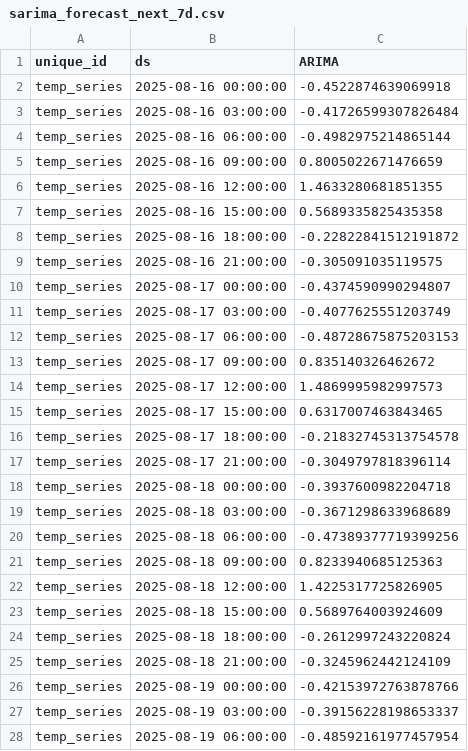
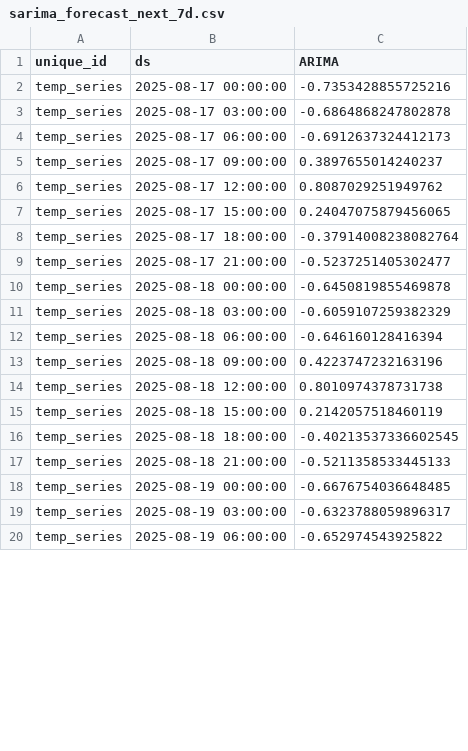
Before and after one commit to Myboo235/weather_forecast_app, a CSV file: model/sarima/sarima_forecast_next_7d.csv, drawn as a sheet; only a part is shown; the diff covers the shown part only.

```diff
--- a/model/sarima/sarima_forecast_next_7d.csv
+++ b/model/sarima/sarima_forecast_next_7d.csv
@@ -1,28 +1,20 @@
 unique_id,ds,ARIMA
-temp_series,2025-08-16 00:00:00,-0.4522874639069918
-temp_series,2025-08-16 03:00:00,-0.41726599307826484
-temp_series,2025-08-16 06:00:00,-0.4982975214865144
-temp_series,2025-08-16 09:00:00,0.8005022671476659
-temp_series,2025-08-16 12:00:00,1.4633280681851355
-temp_series,2025-08-16 15:00:00,0.5689335825435358
-temp_series,2025-08-16 18:00:00,-0.22822841512191872
-temp_series,2025-08-16 21:00:00,-0.305091035119575
-temp_series,2025-08-17 00:00:00,-0.4374590990294807
-temp_series,2025-08-17 03:00:00,-0.4077625551203749
-temp_series,2025-08-17 06:00:00,-0.48728675875203153
-temp_series,2025-08-17 09:00:00,0.835140326462672
-temp_series,2025-08-17 12:00:00,1.4869995982997573
-temp_series,2025-08-17 15:00:00,0.6317007463843465
-temp_series,2025-08-17 18:00:00,-0.21832745313754578
-temp_series,2025-08-17 21:00:00,-0.3049797818396114
-temp_series,2025-08-18 00:00:00,-0.3937600982204718
-temp_series,2025-08-18 03:00:00,-0.3671298633968689
-temp_series,2025-08-18 06:00:00,-0.47389377719399256
-temp_series,2025-08-18 09:00:00,0.8233940685125363
-temp_series,2025-08-18 12:00:00,1.4225317725826905
-temp_series,2025-08-18 15:00:00,0.5689764003924609
-temp_series,2025-08-18 18:00:00,-0.2612997243220824
-temp_series,2025-08-18 21:00:00,-0.3245962442124109
-temp_series,2025-08-19 00:00:00,-0.42153972763878766
-temp_series,2025-08-19 03:00:00,-0.39156228198653337
-temp_series,2025-08-19 06:00:00,-0.48592161977457954
+temp_series,2025-08-17 00:00:00,-0.7353428855725216
+temp_series,2025-08-17 03:00:00,-0.6864868247802878
+temp_series,2025-08-17 06:00:00,-0.6912637324412173
+temp_series,2025-08-17 09:00:00,0.3897655014240237
+temp_series,2025-08-17 12:00:00,0.8087029251949762
+temp_series,2025-08-17 15:00:00,0.24047075879456065
+temp_series,2025-08-17 18:00:00,-0.37914008238082764
+temp_series,2025-08-17 21:00:00,-0.5237251405302477
+temp_series,2025-08-18 00:00:00,-0.6450819855469878
+temp_series,2025-08-18 03:00:00,-0.6059107259382329
+temp_series,2025-08-18 06:00:00,-0.646160128416394
+temp_series,2025-08-18 09:00:00,0.4223747232163196
+temp_series,2025-08-18 12:00:00,0.8010974378731738
+temp_series,2025-08-18 15:00:00,0.2142057518460119
+temp_series,2025-08-18 18:00:00,-0.40213537336602545
+temp_series,2025-08-18 21:00:00,-0.5211358533445133
+temp_series,2025-08-19 00:00:00,-0.6676754036648485
+temp_series,2025-08-19 03:00:00,-0.6323788059896317
+temp_series,2025-08-19 06:00:00,-0.652974543925822
```
Also changed, not shown: 8 added rows and 29 edited cells elsewhere in this file, model/sarima/sarima_forecast.csv, model/sarima/sarima_forecast_next_7d_reversed.csv, 1 other file.
